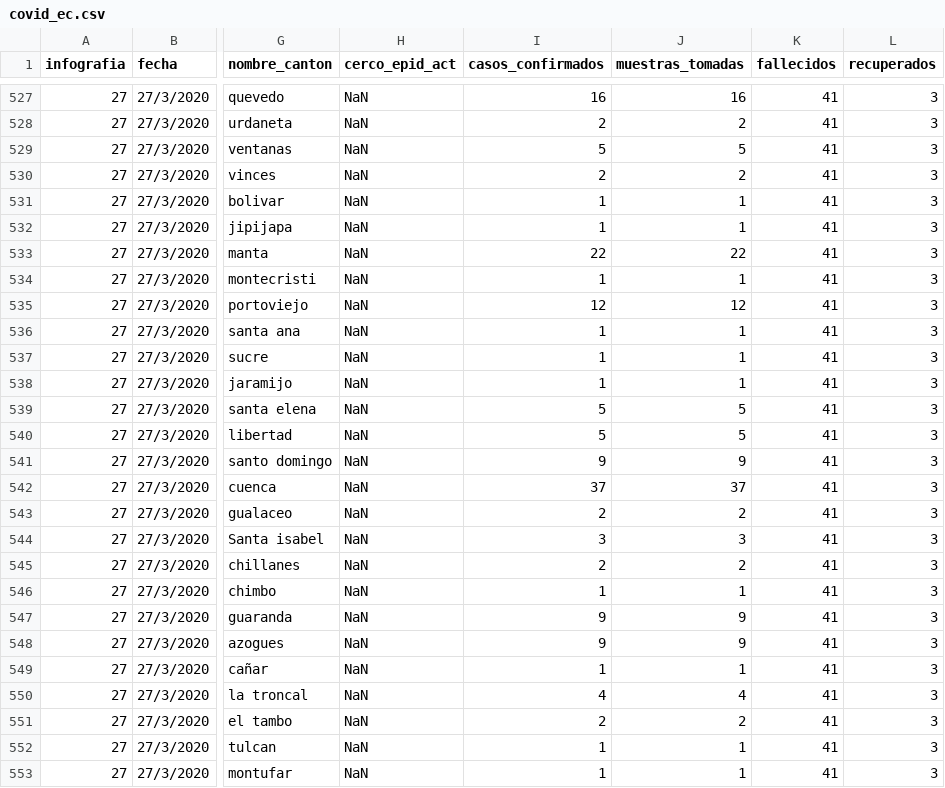
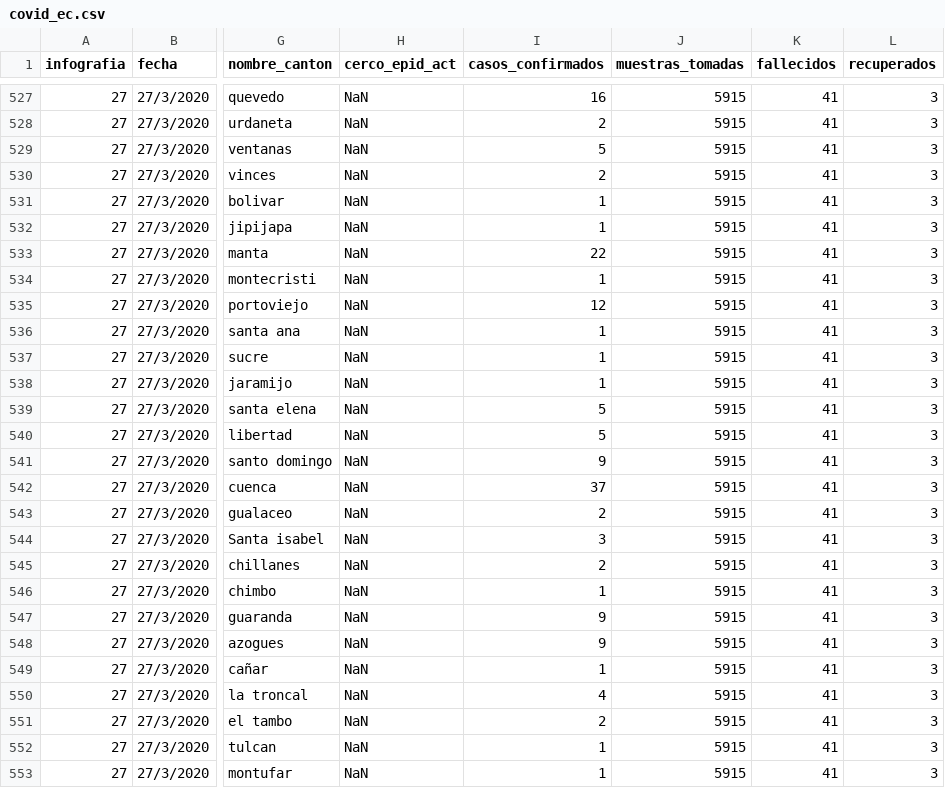
Before and after one commit to pablora19/COVID19_EC, a CSV file: covid_ec.csv, drawn as a sheet; only a part is shown, gaps mark what is left out; the diff covers the shown part only; the diff names each change by its address in the sheet, - before the commit and + after, or states it on an @@ line.

```diff
--- a/covid_ec.csv
+++ b/covid_ec.csv
-J527 (muestras_tomadas): 16
+J527 (muestras_tomadas): 5915
-J528 (muestras_tomadas): 2
+J528 (muestras_tomadas): 5915
-J529 (muestras_tomadas): 5
+J529 (muestras_tomadas): 5915
-J530 (muestras_tomadas): 2
+J530 (muestras_tomadas): 5915
-J531:J532 (muestras_tomadas): 1
+J531:J532 (muestras_tomadas): 5915
-J533 (muestras_tomadas): 22
+J533 (muestras_tomadas): 5915
-J534 (muestras_tomadas): 1
+J534 (muestras_tomadas): 5915
-J535 (muestras_tomadas): 12
+J535 (muestras_tomadas): 5915
-J536:J538 (muestras_tomadas): 1
+J536:J538 (muestras_tomadas): 5915
-J539:J540 (muestras_tomadas): 5
+J539:J540 (muestras_tomadas): 5915
-J541 (muestras_tomadas): 9
+J541 (muestras_tomadas): 5915
-J542 (muestras_tomadas): 37
+J542 (muestras_tomadas): 5915
-J543 (muestras_tomadas): 2
+J543 (muestras_tomadas): 5915
-J544 (muestras_tomadas): 3
+J544 (muestras_tomadas): 5915
-J545 (muestras_tomadas): 2
+J545 (muestras_tomadas): 5915
-J546 (muestras_tomadas): 1
+J546 (muestras_tomadas): 5915
-J547:J548 (muestras_tomadas): 9
+J547:J548 (muestras_tomadas): 5915
-J549 (muestras_tomadas): 1
+J549 (muestras_tomadas): 5915
-J550 (muestras_tomadas): 4
+J550 (muestras_tomadas): 5915
-J551 (muestras_tomadas): 2
+J551 (muestras_tomadas): 5915
-J552:J553 (muestras_tomadas): 1
+J552:J553 (muestras_tomadas): 5915
```
Also changed, not shown: 59 edited cells elsewhere in this file.
